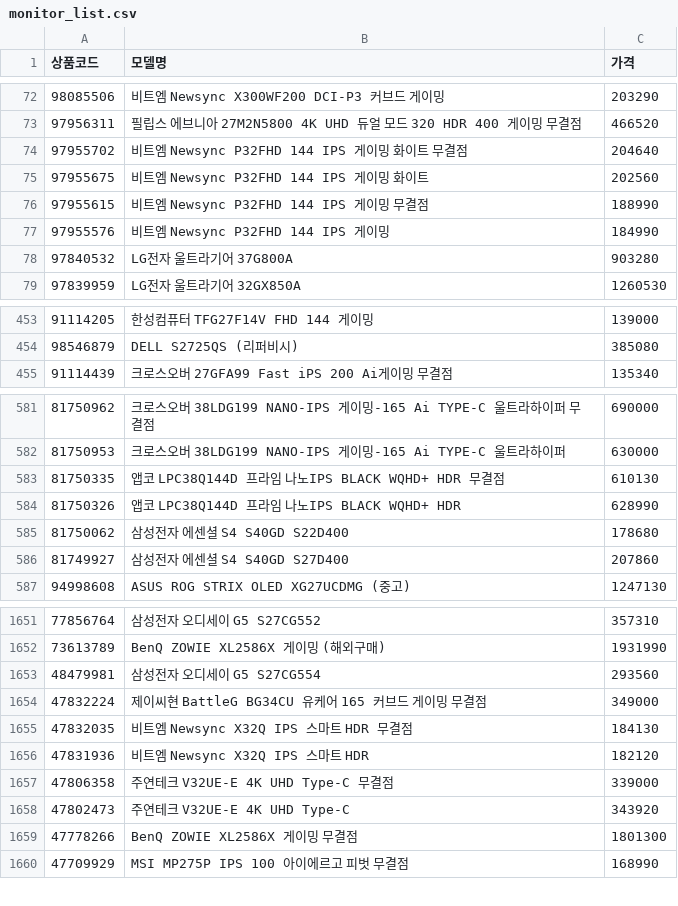
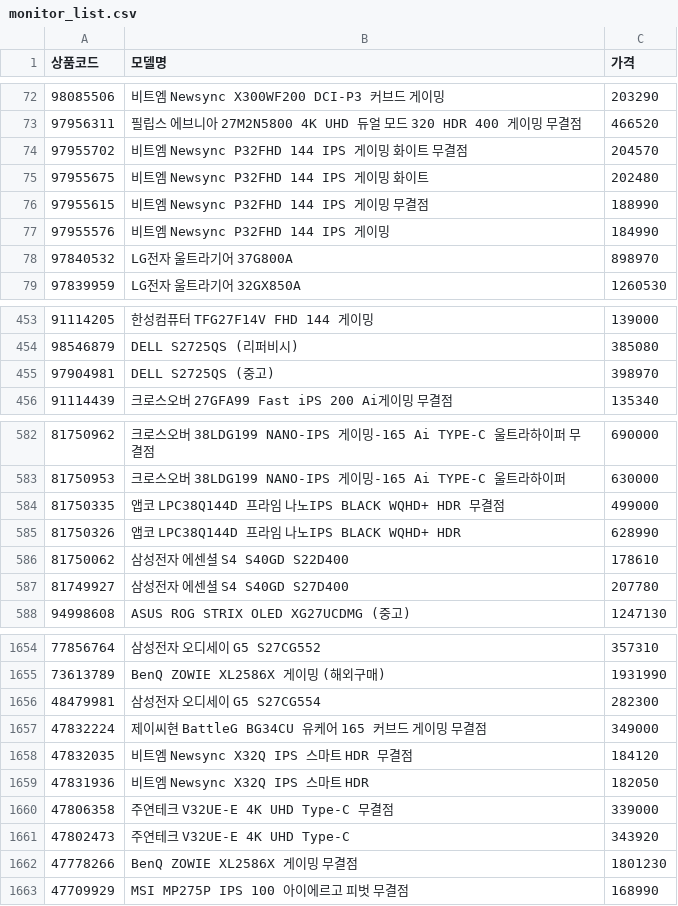
Before and after one commit to kwondohoon1/danawa-monitor-crawler, a CSV file: monitor_list.csv, drawn as a sheet; only a part is shown, gaps mark what is left out; the diff covers the shown part only.

```diff
--- a/monitor_list.csv
+++ b/monitor_list.csv
@@ -73,7 +73,7 @@
 97956311,필립스 에브니아 27M2N5800 4K UHD 듀얼 모드 320 HDR 400 게이밍 무결점,466520
-97955702,비트엠 Newsync P32FHD 144 IPS 게이밍 화이트 무결점,204640
-97955675,비트엠 Newsync P32FHD 144 IPS 게이밍 화이트,202560
+97955702,비트엠 Newsync P32FHD 144 IPS 게이밍 화이트 무결점,204570
+97955675,비트엠 Newsync P32FHD 144 IPS 게이밍 화이트,202480
 97955615,비트엠 Newsync P32FHD 144 IPS 게이밍 무결점,188990
 97955576,비트엠 Newsync P32FHD 144 IPS 게이밍,184990
-97840532,LG전자 울트라기어 37G800A,903280
+97840532,LG전자 울트라기어 37G800A,898970
 97839959,LG전자 울트라기어 32GX850A,1260530
@@ -454,2 +454,3 @@
 98546879,DELL S2725QS (리퍼비시),385080
+97904981,DELL S2725QS (중고),398970
 91114439,크로스오버 27GFA99 Fast iPS 200 Ai게이밍 무결점,135340
@@ -582,6 +583,6 @@
 81750953,크로스오버 38LDG199 NANO-IPS 게이밍-165 Ai TYPE-C 울트라하이퍼,630000
-81750335,앱코 LPC38Q144D 프라임 나노IPS BLACK WQHD+ HDR 무결점,610130
+81750335,앱코 LPC38Q144D 프라임 나노IPS BLACK WQHD+ HDR 무결점,499000
 81750326,앱코 LPC38Q144D 프라임 나노IPS BLACK WQHD+ HDR,628990
-81750062,삼성전자 에센셜 S4 S40GD S22D400,178680
-81749927,삼성전자 에센셜 S4 S40GD S27D400,207860
+81750062,삼성전자 에센셜 S4 S40GD S22D400,178610
+81749927,삼성전자 에센셜 S4 S40GD S27D400,207780
 94998608,ASUS ROG STRIX OLED XG27UCDMG (중고),1247130
@@ -1652,9 +1655,9 @@
 73613789,BenQ ZOWIE XL2586X 게이밍 (해외구매),1931990
-48479981,삼성전자 오디세이 G5 S27CG554,293560
+48479981,삼성전자 오디세이 G5 S27CG554,282300
 47832224,제이씨현 BattleG BG34CU 유케어 165 커브드 게이밍 무결점,349000
-47832035,비트엠 Newsync X32Q IPS 스마트 HDR 무결점,184130
-47831936,비트엠 Newsync X32Q IPS 스마트 HDR,182120
+47832035,비트엠 Newsync X32Q IPS 스마트 HDR 무결점,184120
+47831936,비트엠 Newsync X32Q IPS 스마트 HDR,182050
 47806358,주연테크 V32UE-E 4K UHD Type-C 무결점,339000
 47802473,주연테크 V32UE-E 4K UHD Type-C,343920
-47778266,BenQ ZOWIE XL2586X 게이밍 무결점,1801300
+47778266,BenQ ZOWIE XL2586X 게이밍 무결점,1801230
 47709929,MSI MP275P IPS 100 아이에르고 피벗 무결점,168990
```
Also changed, not shown: 9 added rows and 115 edited cells elsewhere in this file.
